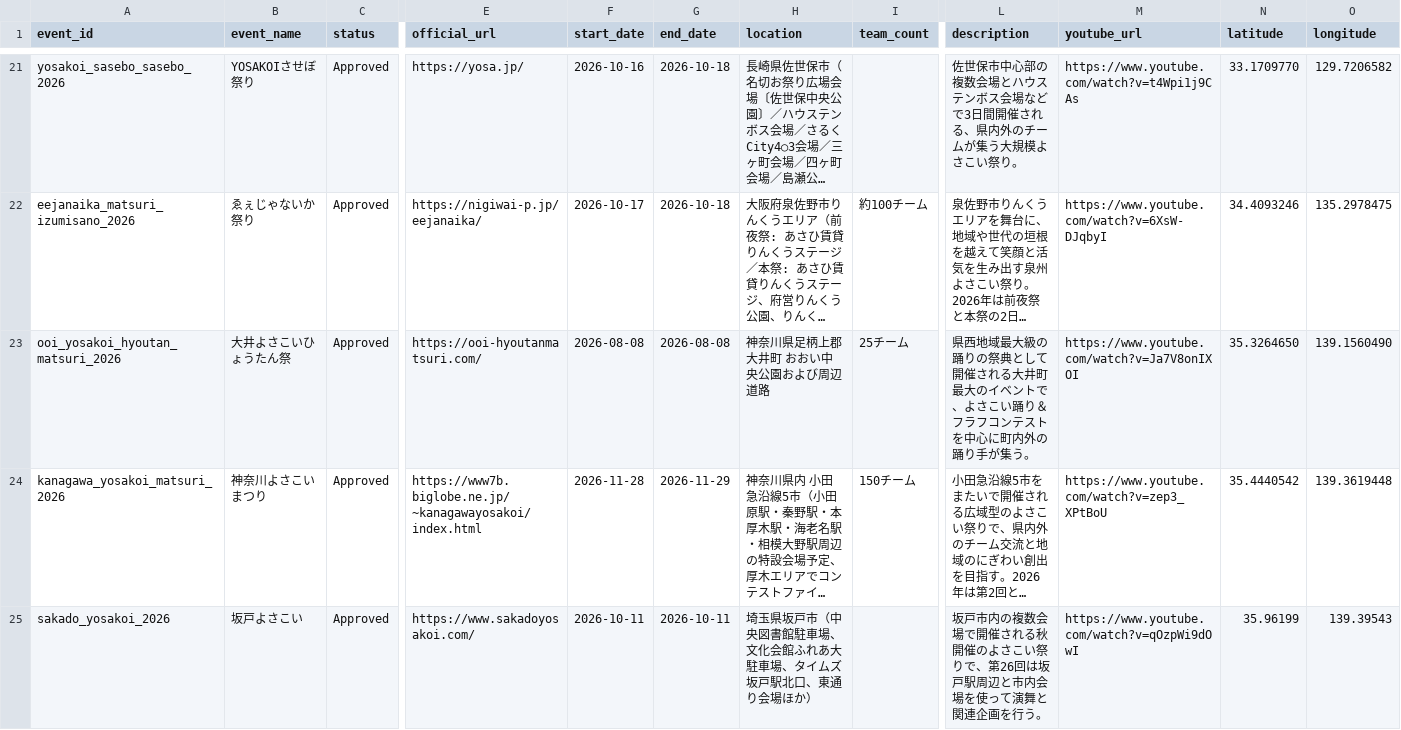
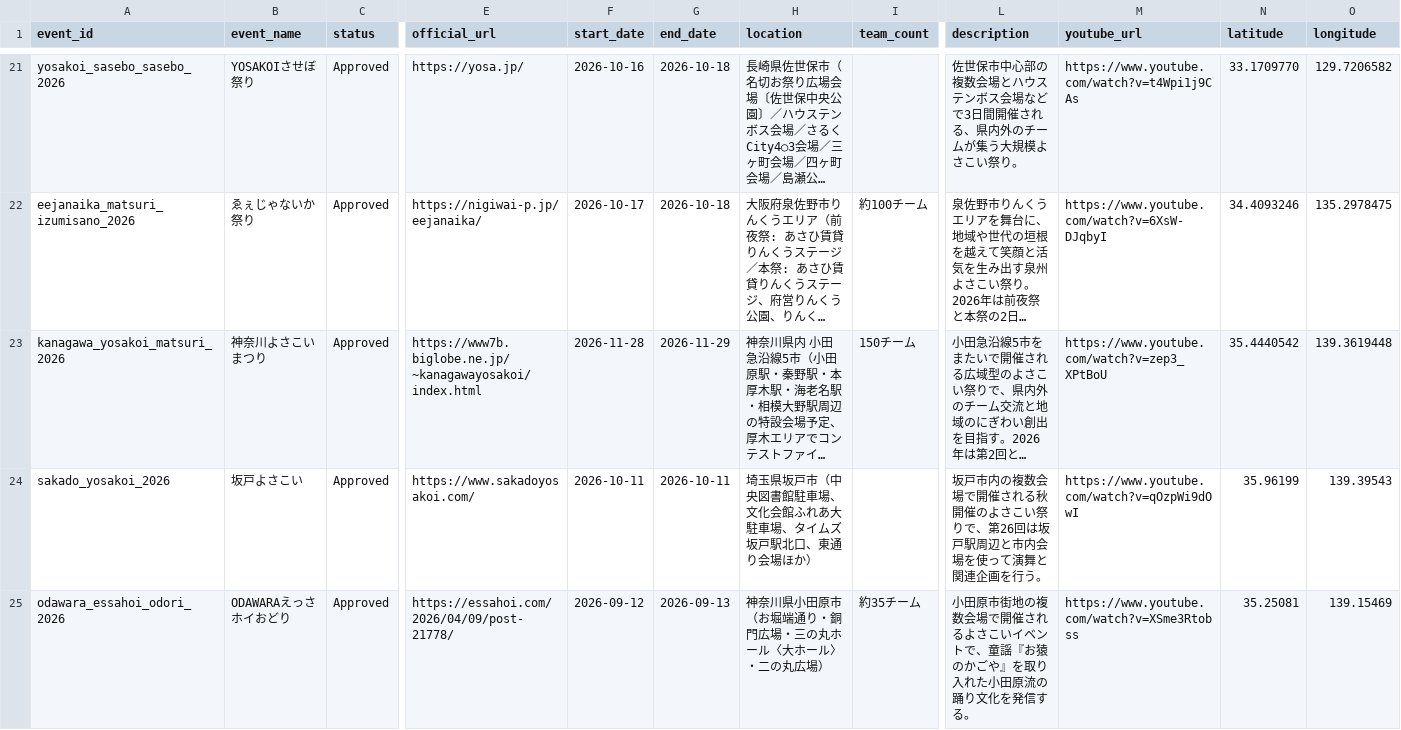
Before and after one commit to Yosakoi-Japan/yosakoi-data-manager, a CSV file: yosakoi_festival.csv, drawn as a sheet; only a part is shown, gaps mark what is left out; the shorter side is filled out with more unchanged rows; long unchanged cells end in …; rows hold the shown columns only; the diff names each change by its address in the sheet, - before the commit and + after, or states it on an @@ line.

```diff
--- a/yosakoi_festival.csv
+++ b/yosakoi_festival.csv
-row 23: ooi_yosakoi_hyoutan_matsuri_2026 | 大井よさこいひょうたん祭 | Approved | https://ooi-hyoutanmatsuri.com/ | 2026-08-08 | 2026-08-08 | 神奈川県足柄上郡大井町 おおい中央公園および周辺道路 | 25チーム | 県西地域最大級の踊りの祭典として開催される大井町最大のイベントで、よさこい踊り＆フラフコンテストを中心に町内外の踊り手が集う。 | https://www.youtube.com/watch?v=Ja7V8onIXOI | 35.3264650 | 139.1560490
```
